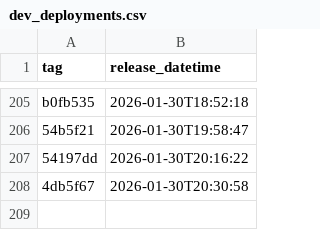
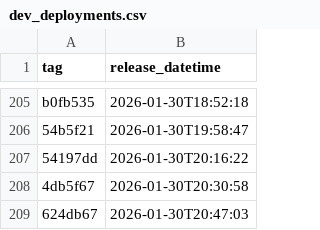
Before and after one commit to NHSDigital/eps-assist-me, a CSV file: _data/dev_deployments.csv, drawn as a sheet; only a part is shown, gaps mark what is left out; the diff names each change by its address in the sheet, - before the commit and + after, or states it on an @@ line.

```diff
--- a/_data/dev_deployments.csv
+++ b/_data/dev_deployments.csv
+row 209: 624db67 | 2026-01-30T20:47:03
```
Also changed, not shown: 1 other file.
